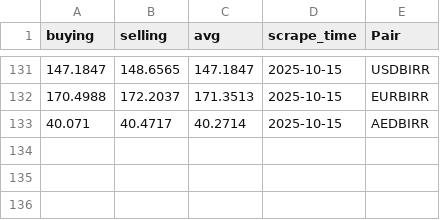
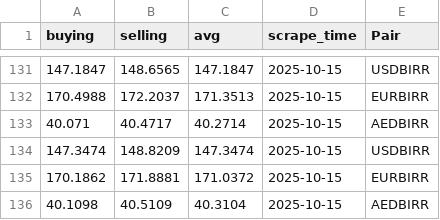
Before and after one commit to Imr-u/Birr-trend, a CSV file: ETB_fx.csv, drawn as a sheet; only a part is shown, gaps mark what is left out; the diff names each change by its address in the sheet, - before the commit and + after, or states it on an @@ line.

```diff
--- a/ETB_fx.csv
+++ b/ETB_fx.csv
+row 134: 147.3474 | 148.8209 | 147.3474 | 2025-10-15 | USDBIRR
+row 135: 170.1862 | 171.8881 | 171.0372 | 2025-10-15 | EURBIRR
+row 136: 40.1098 | 40.5109 | 40.3104 | 2025-10-15 | AEDBIRR
```
